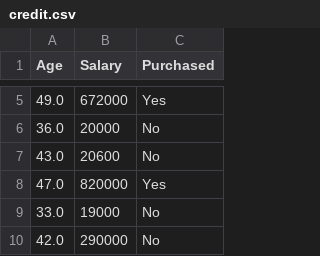
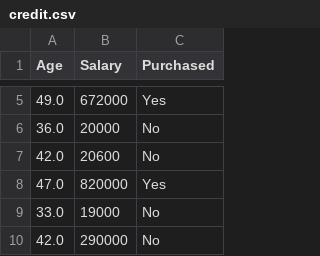
Before and after one commit to AqueeqAzam/data-science-and-machine-learning-datasets, a CSV file: credit.csv, drawn as a sheet; only a part is shown, gaps mark what is left out.

Commit message:
Update credit.csv

```diff
--- a/credit.csv
+++ b/credit.csv
@@ -6,3 +6,3 @@ Age,Salary,Purchased
 36.0,20000,No
-43.0,20600,No
+42.0,20600,No
 47.0,820000,Yes
```
